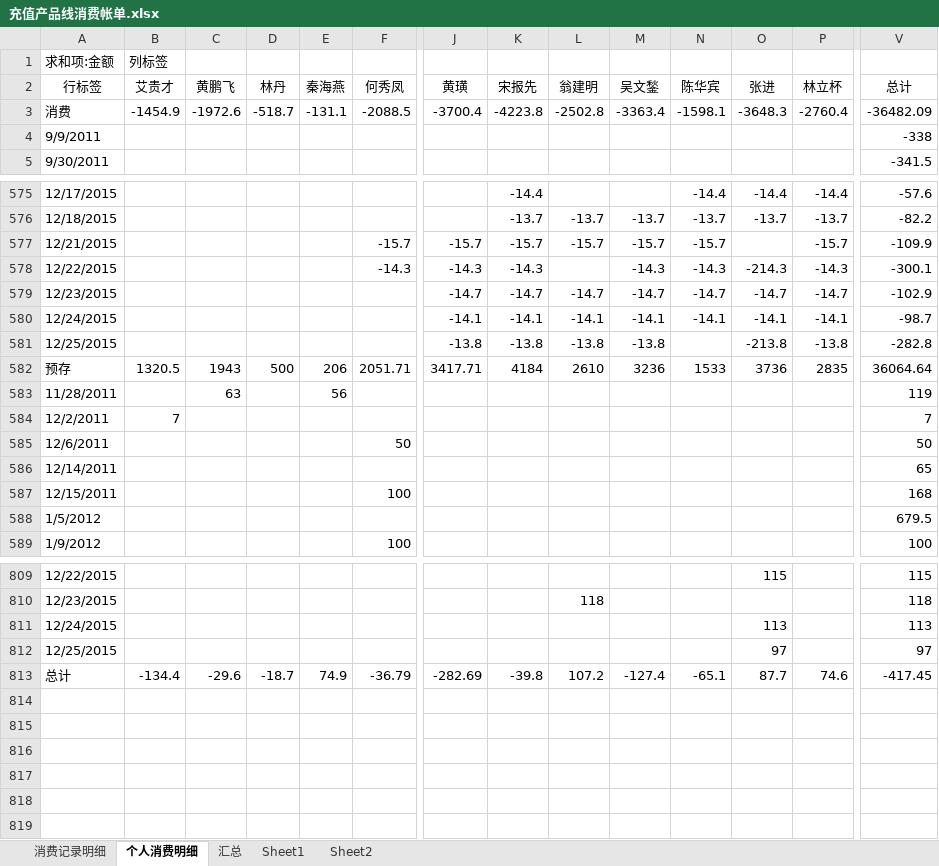
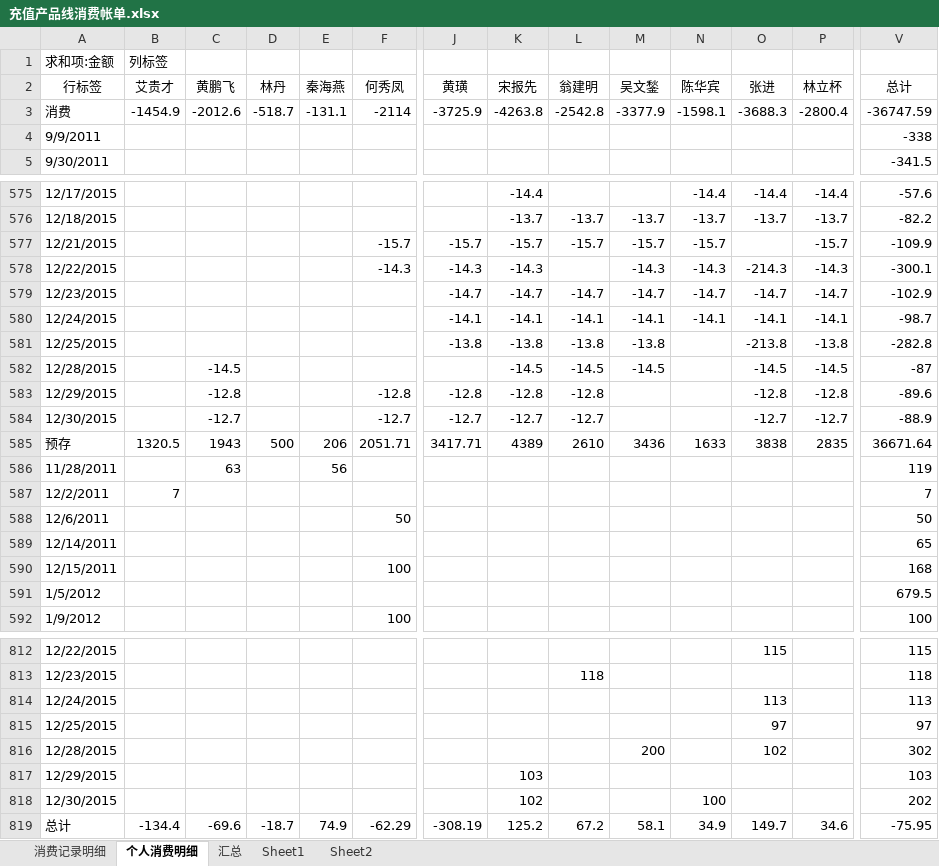
Before and after one commit to junyangren/BillingInfo, an Excel workbook: 充值产品线消费帐单.xlsx, sheet 个人消费明细, drawn as a sheet; only a part is shown, gaps mark what is left out; values as stored, in another font and other column widths than the file's, no borders; addresses are those after the commit; rows hold the shown columns only; the diff names each change by its address in the sheet, - before the commit and + after, or states it on an @@ line.

```diff
--- a/充值产品线消费帐单.xlsx (sheet 个人消费明细)
+++ b/充值产品线消费帐单.xlsx (sheet 个人消费明细)
-C3 (黄鹏飞): -1972.6
+C3 (黄鹏飞): -2012.6
-F3 (何秀凤): -2088.5
+F3 (何秀凤): -2114
-J3 (黄璜): -3700.4
+J3 (黄璜): -3725.9
-K3 (宋报先): -4223.8
+K3 (宋报先): -4263.8
-L3 (翁建明): -2502.8
+L3 (翁建明): -2542.8
-M3 (吴文鍫): -3363.4
+M3 (吴文鍫): -3377.9
-O3 (张进): -3648.3
+O3 (张进): -3688.3
-P3 (林立杯): -2760.4
+P3 (林立杯): -2800.4
-V3 (总计): -36482.09
+V3 (总计): -36747.59
+row 582: 12/28/2015 |  | -14.5 |  |  |  |  | -14.5 | -14.5 | -14.5 |  | -14.5 | -14.5 | -87
+row 583: 12/29/2015 |  | -12.8 |  |  | -12.8 | -12.8 | -12.8 | -12.8 |  |  | -12.8 | -12.8 | -89.6
+row 584: 12/30/2015 |  | -12.7 |  |  | -12.7 | -12.7 | -12.7 | -12.7 |  |  | -12.7 | -12.7 | -88.9
-K585 (宋报先): 4184
+K585 (宋报先): 4389
-M585 (吴文鍫): 3236
+M585 (吴文鍫): 3436
-N585 (陈华宾): 1533
+N585 (陈华宾): 1633
-O585 (张进): 3736
+O585 (张进): 3838
-V585 (总计): 36064.64
+V585 (总计): 36671.64
+row 816: 12/28/2015 |  |  |  |  |  |  |  |  | 200 |  | 102 |  | 302
+row 817: 12/29/2015 |  |  |  |  |  |  | 103 |  |  |  |  |  | 103
+row 818: 12/30/2015 |  |  |  |  |  |  | 102 |  |  | 100 |  |  | 202
-C819 (黄鹏飞): -29.6
+C819 (黄鹏飞): -69.6
-F819 (何秀凤): -36.79
+F819 (何秀凤): -62.29
-J819 (黄璜): -282.69
+J819 (黄璜): -308.19
-K819 (宋报先): -39.8
+K819 (宋报先): 125.2
-L819 (翁建明): 107.2
+L819 (翁建明): 67.2
-M819 (吴文鍫): -127.4
+M819 (吴文鍫): 58.1
-N819 (陈华宾): -65.1
+N819 (陈华宾): 34.9
-O819 (张进): 87.7
+O819 (张进): 149.7
-P819 (林立杯): 74.6
+P819 (林立杯): 34.6
-V819 (总计): -417.45
+V819 (总计): -75.95
```
Also changed, not shown: sheet 消费记录明细, sheet 汇总.
